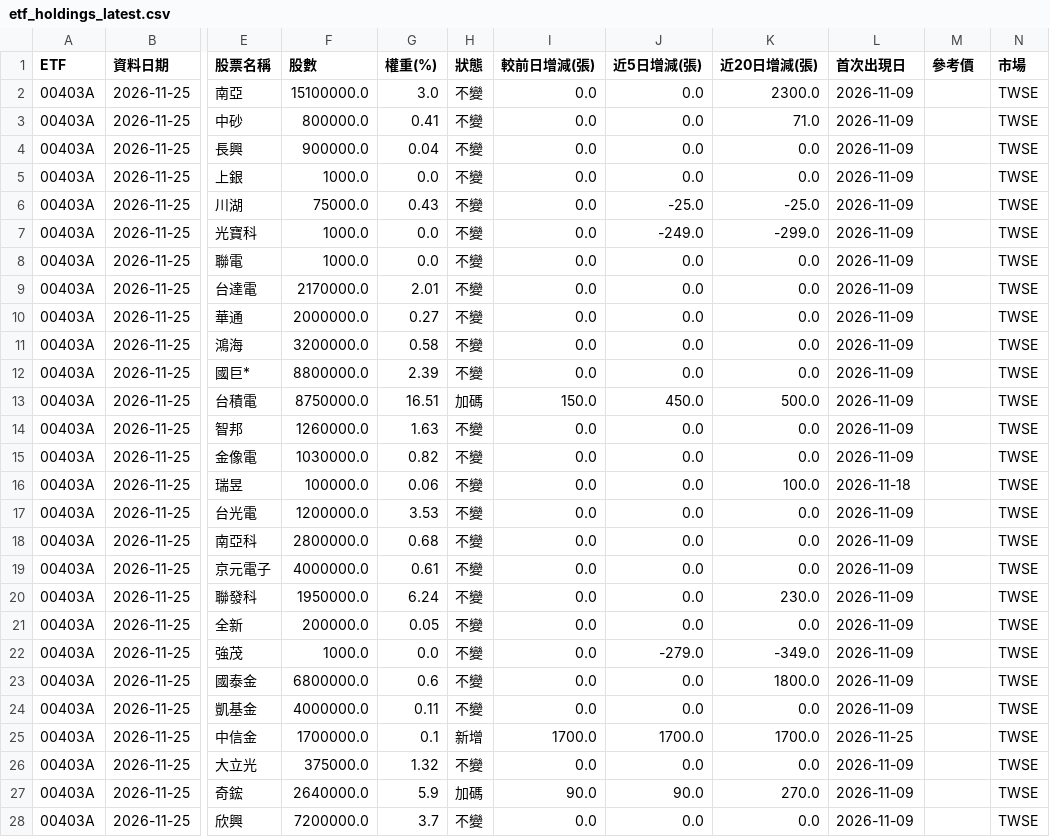
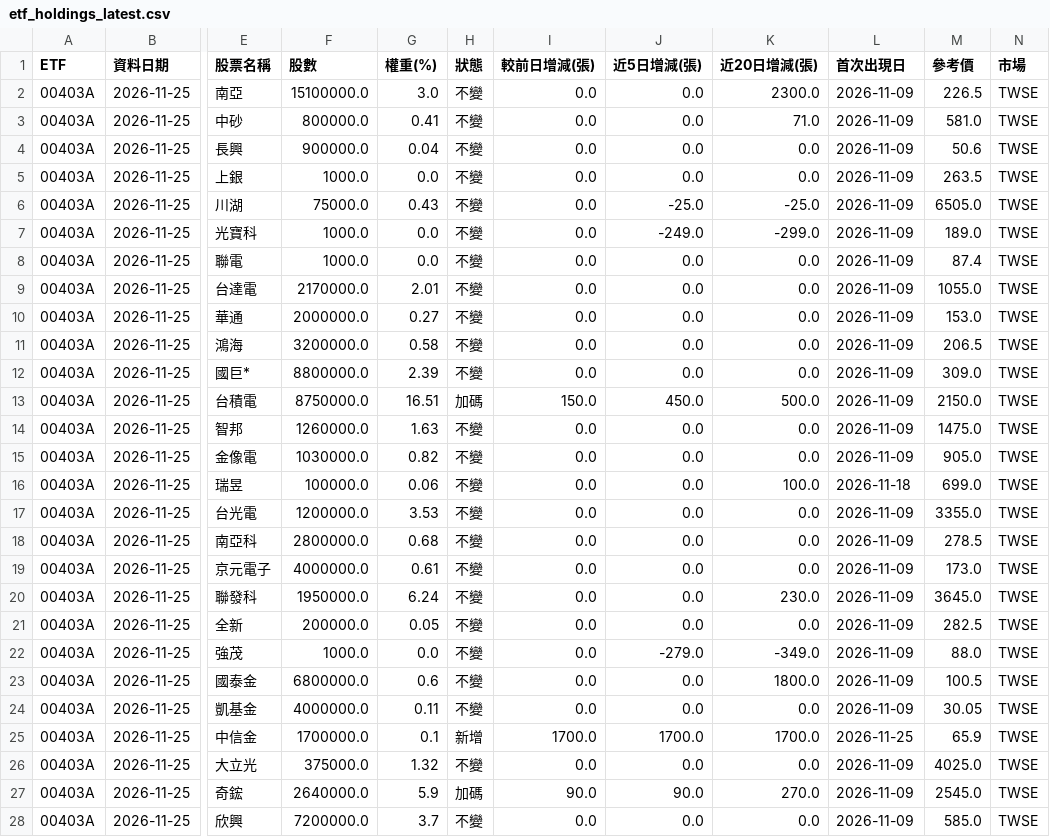
Before and after one commit to jasonlin777/-tw-stock-dashboard, a CSV file: output/etf_holdings_latest.csv, drawn as a sheet; only a part is shown, gaps mark what is left out; the diff covers the shown part only; the diff names each change by its address in the sheet, - before the commit and + after, or states it on an @@ line.

```diff
--- a/output/etf_holdings_latest.csv
+++ b/output/etf_holdings_latest.csv
-M2 (參考價): (empty)
+M2 (參考價): 226.5
-M3 (參考價): (empty)
+M3 (參考價): 581.0
-M4 (參考價): (empty)
+M4 (參考價): 50.6
-M5 (參考價): (empty)
+M5 (參考價): 263.5
-M6 (參考價): (empty)
+M6 (參考價): 6505.0
-M7 (參考價): (empty)
+M7 (參考價): 189.0
-M8 (參考價): (empty)
+M8 (參考價): 87.4
-M9 (參考價): (empty)
+M9 (參考價): 1055.0
-M10 (參考價): (empty)
+M10 (參考價): 153.0
-M11 (參考價): (empty)
+M11 (參考價): 206.5
-M12 (參考價): (empty)
+M12 (參考價): 309.0
-M13 (參考價): (empty)
+M13 (參考價): 2150.0
-M14 (參考價): (empty)
+M14 (參考價): 1475.0
-M15 (參考價): (empty)
+M15 (參考價): 905.0
-M16 (參考價): (empty)
+M16 (參考價): 699.0
-M17 (參考價): (empty)
+M17 (參考價): 3355.0
-M18 (參考價): (empty)
+M18 (參考價): 278.5
-M19 (參考價): (empty)
+M19 (參考價): 173.0
-M20 (參考價): (empty)
+M20 (參考價): 3645.0
-M21 (參考價): (empty)
+M21 (參考價): 282.5
-M22 (參考價): (empty)
+M22 (參考價): 88.0
-M23 (參考價): (empty)
+M23 (參考價): 100.5
-M24 (參考價): (empty)
+M24 (參考價): 30.05
-M25 (參考價): (empty)
+M25 (參考價): 65.9
-M26 (參考價): (empty)
+M26 (參考價): 4025.0
-M27 (參考價): (empty)
+M27 (參考價): 2545.0
-M28 (參考價): (empty)
+M28 (參考價): 585.0
```
Also changed, not shown: 60 edited cells elsewhere in this file, output/etf_fill.csv, output/etf_holdings_changes.csv, 11 other files.
